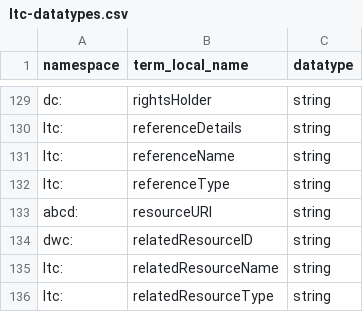
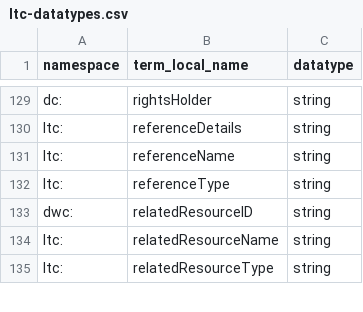
Before and after one commit to tdwg/StaDocGen, a CSV file: ltc/app/data/output/ltc-datatypes.csv, drawn as a sheet; only a part is shown, gaps mark what is left out.

```diff
--- a/ltc/app/data/output/ltc-datatypes.csv
+++ b/ltc/app/data/output/ltc-datatypes.csv
@@ -132,3 +132,2 @@ ltc:,referenceName,string
 ltc:,referenceType,string
-abcd:,resourceURI,string
 dwc:,relatedResourceID,string
```
Also changed, not shown: 2 other files.
